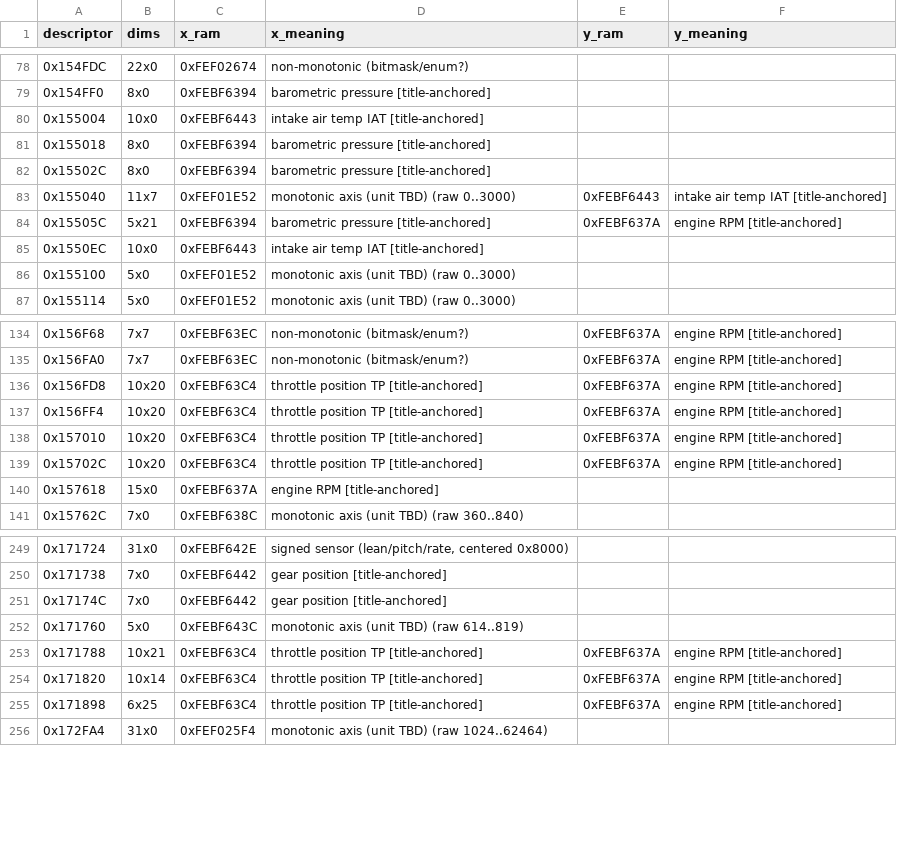
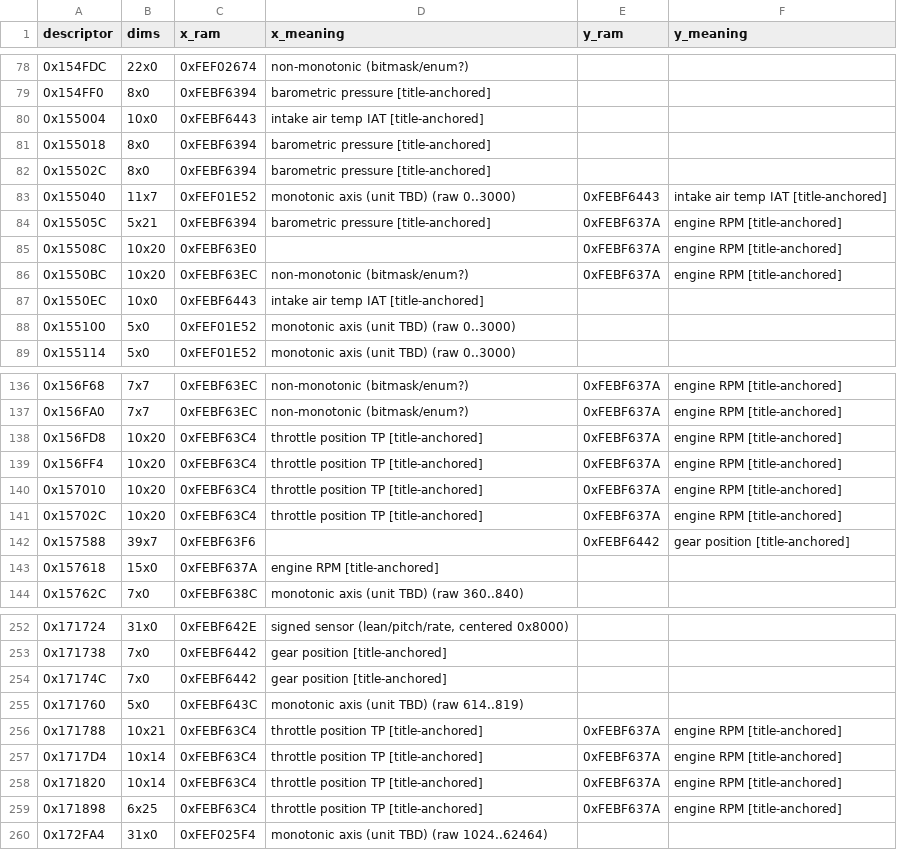
Before and after one commit to clintchipley21-ui/Gen-3-hayabusa-binary-and-xdf, a CSV file: gsxr-1000/docs/map-inputs.csv, drawn as a sheet; only a part is shown, gaps mark what is left out.

```diff
--- a/gsxr-1000/docs/map-inputs.csv
+++ b/gsxr-1000/docs/map-inputs.csv
@@ -84,2 +84,4 @@ descriptor,dims,x_ram,x_meaning,y_ram,y_meaning
 0x15505C,5x21,0xFEBF6394,barometric pressure [title-anchored],0xFEBF637A,engine RPM [title-anchored]
+0x15508C,10x20,0xFEBF63E0,,0xFEBF637A,engine RPM [title-anchored]
+0x1550BC,10x20,0xFEBF63EC,non-monotonic (bitmask/enum?),0xFEBF637A,engine RPM [title-anchored]
 0x1550EC,10x0,0xFEBF6443,intake air temp IAT [title-anchored],,
@@ -139,2 +141,3 @@ descriptor,dims,x_ram,x_meaning,y_ram,y_meaning
 0x15702C,10x20,0xFEBF63C4,throttle position TP [title-anchored],0xFEBF637A,engine RPM [title-anchored]
+0x157588,39x7,0xFEBF63F6,,0xFEBF6442,gear position [title-anchored]
 0x157618,15x0,0xFEBF637A,engine RPM [title-anchored],,
@@ -253,2 +256,3 @@ descriptor,dims,x_ram,x_meaning,y_ram,y_meaning
 0x171788,10x21,0xFEBF63C4,throttle position TP [title-anchored],0xFEBF637A,engine RPM [title-anchored]
+0x1717D4,10x14,0xFEBF63C4,throttle position TP [title-anchored],0xFEBF637A,engine RPM [title-anchored]
 0x171820,10x14,0xFEBF63C4,throttle position TP [title-anchored],0xFEBF637A,engine RPM [title-anchored]
```
Also changed, not shown: 6 other files.
